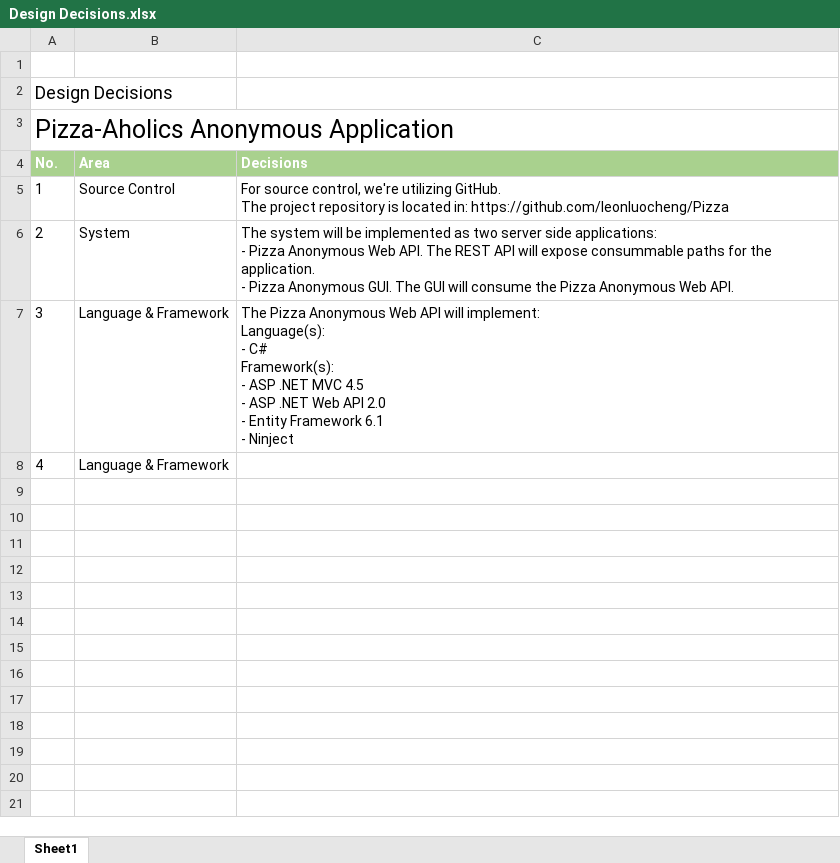
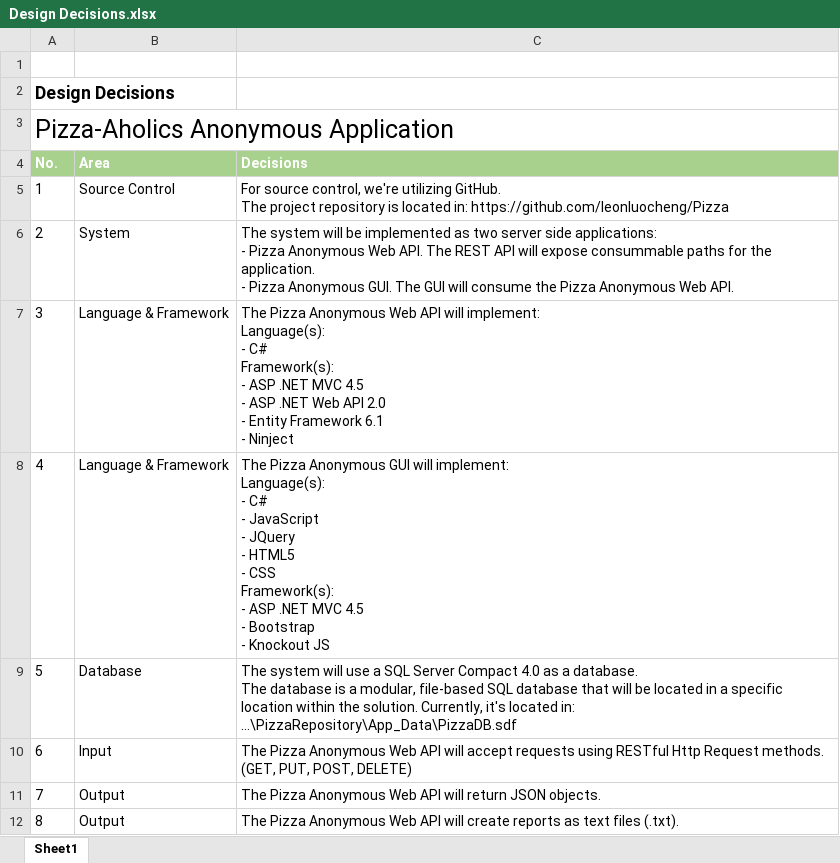
Before and after one commit to mndarren/Pizza, an Excel workbook: Deliverable 3/Design Decisions.xlsx, sheet Sheet1, drawn as a sheet; values as stored, in another font and other column widths than the file's, no borders; ↵ is a line break in a cell; the diff names each change by its address in the sheet, - before the commit and + after, or states it on an @@ line.

Commit message:
Finished design decisions

```diff
--- a/Deliverable 3/Design Decisions.xlsx (sheet Sheet1)
+++ b/Deliverable 3/Design Decisions.xlsx (sheet Sheet1)
-A2 bold: off
+A2 bold: on
-C8 (Decisions): (empty)
+C8 (Decisions): The Pizza Anonymous GUI will implement: ↵ Language(s): ↵ - C# ↵ - JavaScript ↵ - JQuery ↵ - HTML5 ↵ - CSS ↵ Framework(s): ↵ - ASP .NET MVC 4.5 ↵ - Bootstrap ↵ - Knockout JS
+row 9: 5 | Database | The system will use a SQL Server Compact 4.0 as a database. ↵ The database is a modular, file-based SQL database that will be located in a specific location within the solution. Currently, it's located in: …\PizzaRepository\App_Data\PizzaDB.sdf
+row 10: 6 | Input | The Pizza Anonymous Web API will accept requests using RESTful Http Request methods. ↵ (GET, PUT, POST, DELETE)
+row 11: 7 | Output | The Pizza Anonymous Web API will return JSON objects.
+row 12: 8 | Output | The Pizza Anonymous Web API will create reports as text files (.txt).
```
